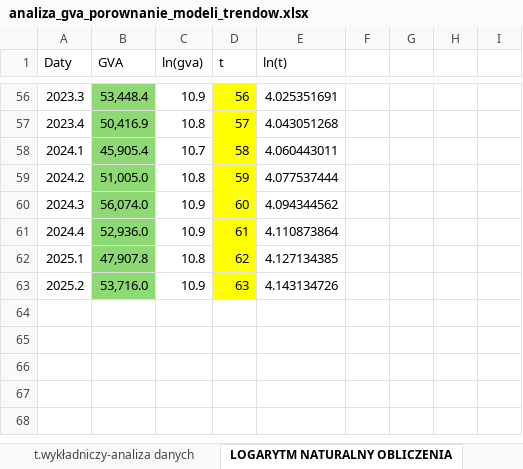
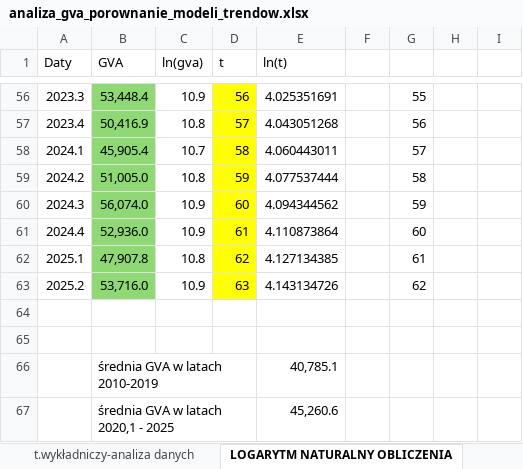
Before and after one commit to kacper-holowaty/analiza-szeregow-czasowych, an Excel workbook: lab03/analiza_gva_porownanie_modeli_trendow.xlsx, sheet LOGARYTM NATURALNY OBLICZENIA, drawn as a sheet; only a part is shown, gaps mark what is left out; values as stored, in another font and other column widths than the file's, no borders; the diff covers the shown part only; the diff names each change by its address in the sheet, - before the commit and + after, or states it on an @@ line.

```diff
--- a/lab03/analiza_gva_porownanie_modeli_trendow.xlsx (sheet LOGARYTM NATURALNY OBLICZENIA)
+++ b/lab03/analiza_gva_porownanie_modeli_trendow.xlsx (sheet LOGARYTM NATURALNY OBLICZENIA)
-G56: (empty)
+G56: 55
-G57: (empty)
+G57: 56
-G58: (empty)
+G58: 57
-G59: (empty)
+G59: 58
-G60: (empty)
+G60: 59
-G61: (empty)
+G61: 60
-G62: (empty)
+G62: 61
-G63: (empty)
+G63: 62
+row 64: (empty)
+row 65: (empty)
+row 66:  | średnia GVA w latach 2010-2019 |  |  | 40,785.1
+row 67:  | średnia GVA w latach 2020,1 - 2025 |  |  | 45,260.6
```
Also changed, not shown: 56 edited cells elsewhere in this sheet, sheet t.logistyczny, other sheet tabs, charts or pictures, 10 other files.
